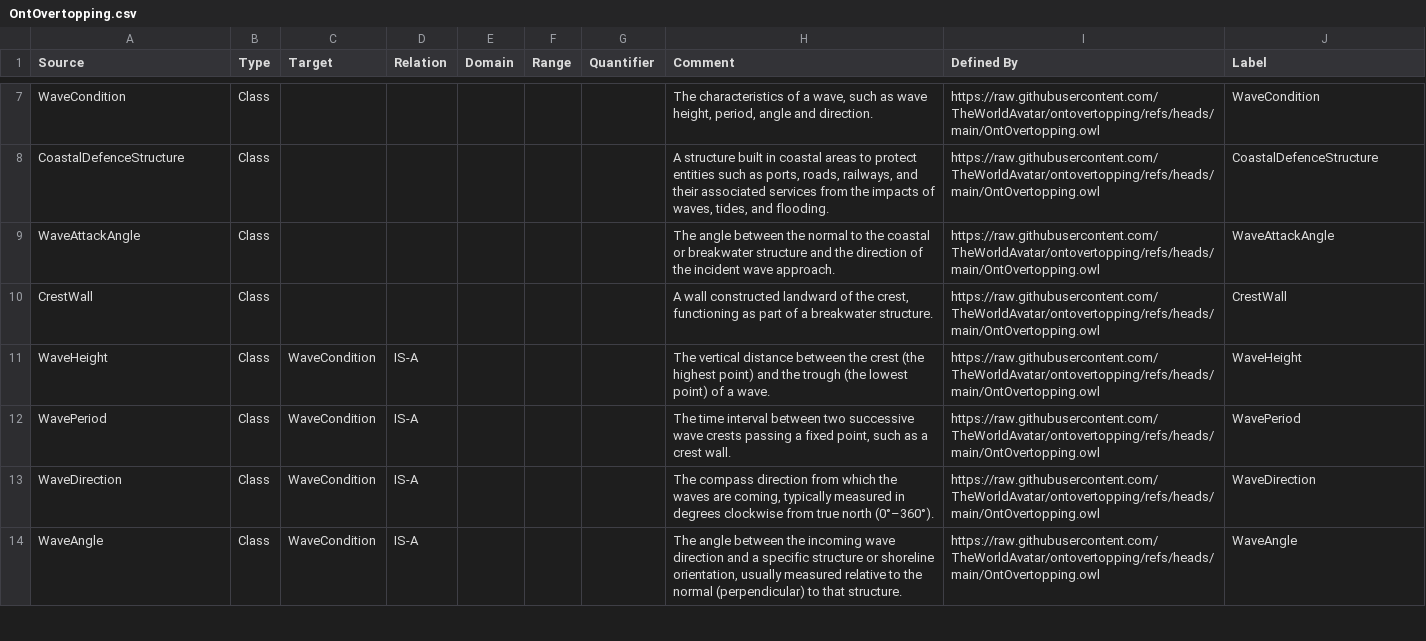
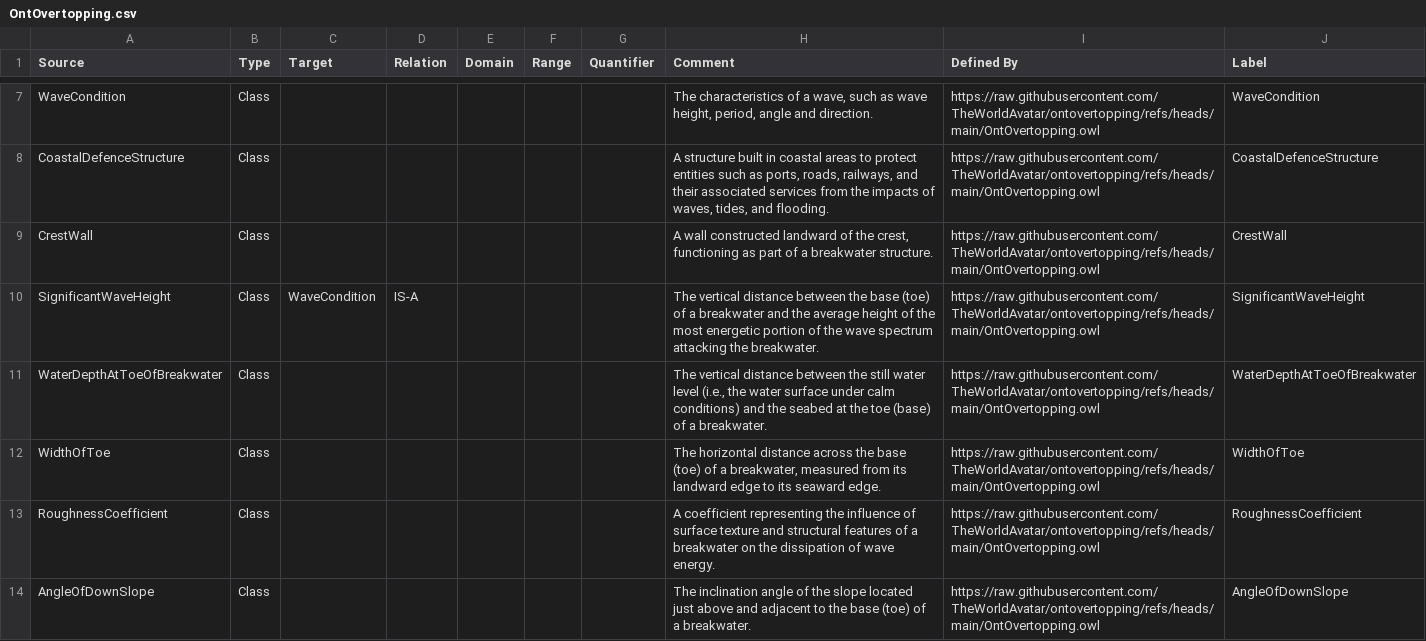
Before and after one commit to TheWorldAvatar/ontovertopping, a CSV file: OntOvertopping.csv, drawn as a sheet; only a part is shown, gaps mark what is left out; the shorter side is filled out with more unchanged rows; the diff covers the shown part only.

Commit message:
All breakwater wall properties were defined.

```diff
--- a/OntOvertopping.csv
+++ b/OntOvertopping.csv
@@ -8,4 +8,7 @@ WaveCondition,Class,,,,,,"The characteristics of a wave, such as wave height, pe
 CoastalDefenceStructure,Class,,,,,,"A structure built in coastal areas to protect entities such as ports, roads, railways, and their associated services from the impacts of waves, tides, and flooding.",https://raw.githubusercontent.com/TheWorldAvatar/ontovertopping/refs/heads/main/OntOvertopping.owl,CoastalDefenceStructure
-WaveAttackAngle,Class,,,,,,The angle between the normal to the coastal or breakwater structure and the direction of the incident wave approach.,https://raw.githubusercontent.com/TheWorldAvatar/ontovertopping/refs/heads/main/OntOvertopping.owl,WaveAttackAngle
 CrestWall,Class,,,,,,"A wall constructed landward of the crest, functioning as part of a breakwater structure.",https://raw.githubusercontent.com/TheWorldAvatar/ontovertopping/refs/heads/main/OntOvertopping.owl,CrestWall
-WaveHeight,Class,WaveCondition,IS-A,,,,The vertical distance between the crest (the highest point) and the trough (the lowest point) of a wave.,https://raw.githubusercontent.com/TheWorldAvatar/ontovertopping/refs/heads/main/OntOvertopping.owl,WaveHeight
+SignificantWaveHeight,Class,WaveCondition,IS-A,,,,The vertical distance between the base (toe) of a breakwater and the average height of the most energetic portion of the wave spectrum attacking the breakwater.,https://raw.githubusercontent.com/TheWorldAvatar/ontovertopping/refs/heads/main/OntOvertopping.owl,SignificantWaveHeight
+WaterDepthAtToeOfBreakwater,Class,,,,,,"The vertical distance between the still water level (i.e., the water surface under calm conditions) and the seabed at the toe (base) of a breakwater.",https://raw.githubusercontent.com/TheWorldAvatar/ontovertopping/refs/heads/main/OntOvertopping.owl,WaterDepthAtToeOfBreakwater
+WidthOfToe,Class,,,,,,"The horizontal distance across the base (toe) of a breakwater, measured from its landward edge to its seaward edge.",https://raw.githubusercontent.com/TheWorldAvatar/ontovertopping/refs/heads/main/OntOvertopping.owl,WidthOfToe
+RoughnessCoefficient,Class,,,,,,A coefficient representing the influence of surface texture and structural features of a breakwater on the dissipation of wave energy.,https://raw.githubusercontent.com/TheWorldAvatar/ontovertopping/refs/heads/main/OntOvertopping.owl,RoughnessCoefficient
+AngleOfDownSlope,Class,,,,,,The inclination angle of the slope located just above and adjacent to the base (toe) of a breakwater.,https://raw.githubusercontent.com/TheWorldAvatar/ontovertopping/refs/heads/main/OntOvertopping.owl,AngleOfDownSlope
```
Also changed, not shown: 9 added rows, 1 moved row and 2 edited cells elsewhere in this file.
